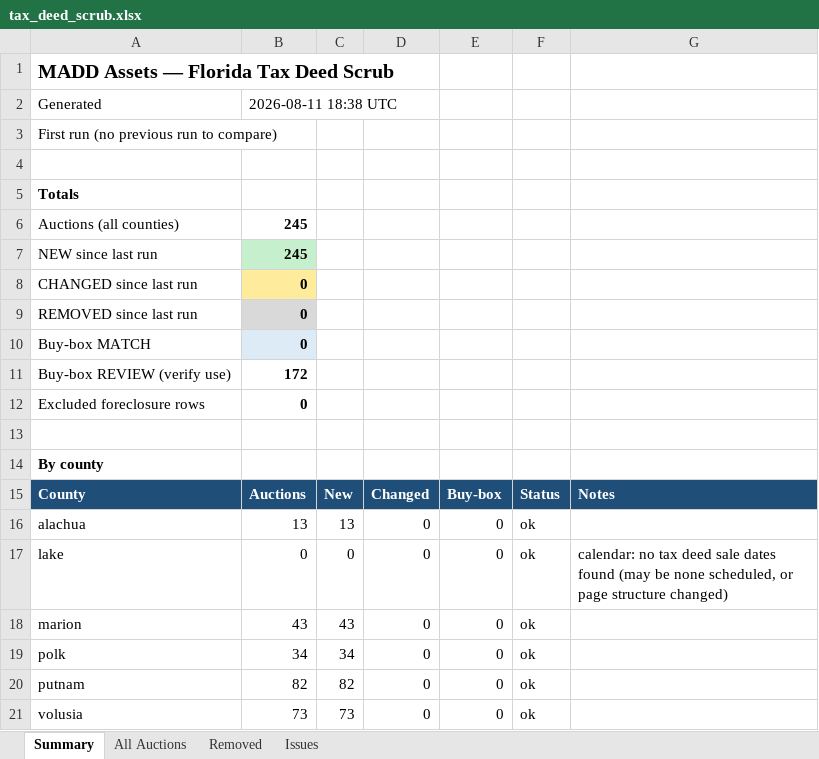
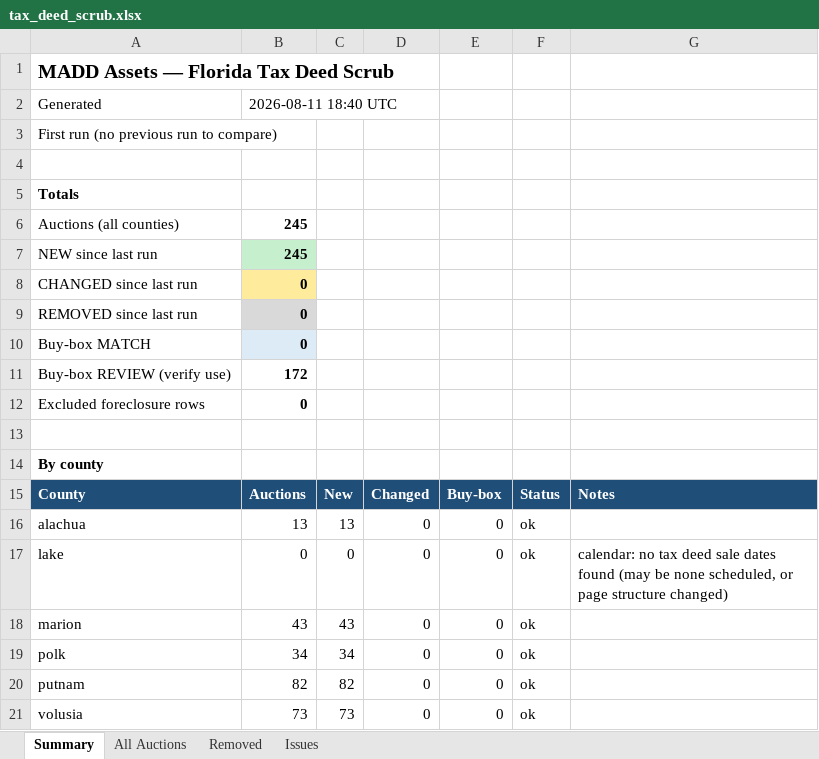
Before and after one commit to frankhatfellaaiagent-del/Taxdeed, an Excel workbook: data/runs/2026-08-11T183516Z/tax_deed_scrub.xlsx, sheet Summary, drawn as a sheet; values as stored, in another font and other column widths than the file's, no borders; the diff names each change by its address in the sheet, - before the commit and + after, or states it on an @@ line.

```diff
--- a/data/runs/2026-08-11T183516Z/tax_deed_scrub.xlsx (sheet Summary)
+++ b/data/runs/2026-08-11T183516Z/tax_deed_scrub.xlsx (sheet Summary)
-B2: 2026-08-11 18:38 UTC
+B2: 2026-08-11 18:40 UTC
```
Also changed, not shown: 2 other files.
